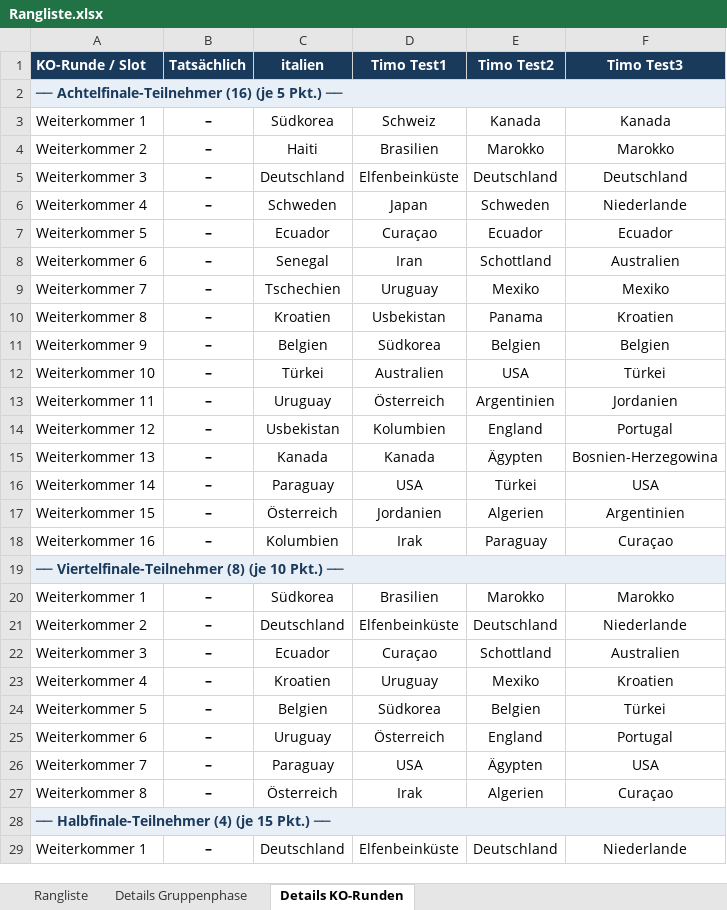
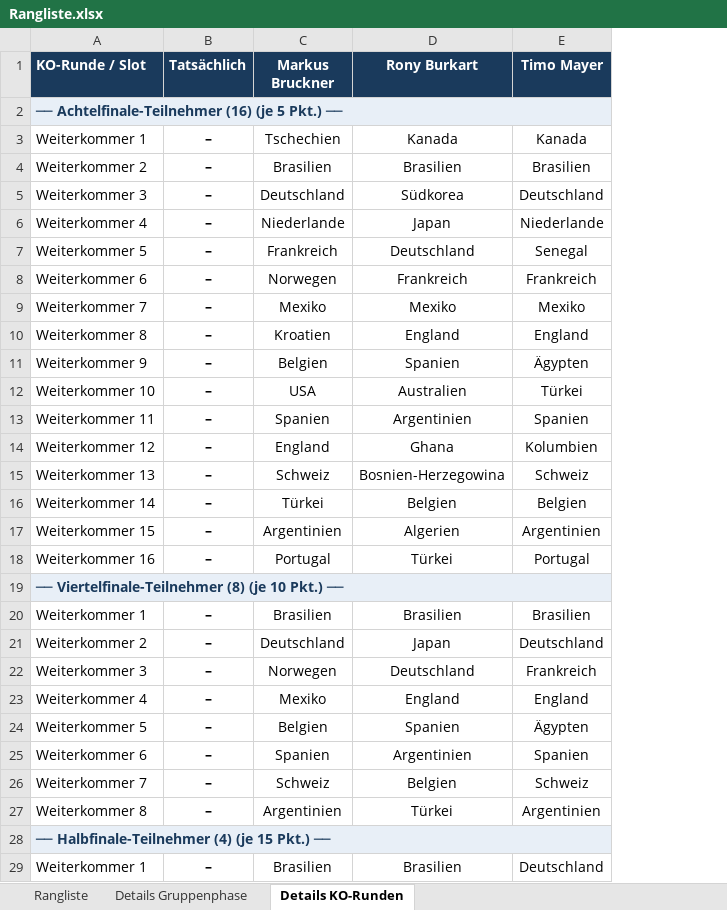
Before and after one commit to augo1337/wm2026-tippspiel, an Excel workbook: Rangliste.xlsx, sheet Details KO-Runden, drawn as a sheet; only a part is shown; values as stored, in another font and other column widths than the file's, no borders; removed rows and columns are numbered as before the commit, all else as after; the diff covers the shown part only; the diff names each change by its address in the sheet, - before the commit and + after, or states it on an @@ line.

Commit message:
Echte Tipps: Markus Bruckner, Rony Burkart, Timo Mayer; Test-Dateien entfernt

```diff
--- a/Rangliste.xlsx (sheet Details KO-Runden)
+++ b/Rangliste.xlsx (sheet Details KO-Runden)
-column C (italien), rows 3-29: Südkorea | Haiti | Deutschland | Schweden | Ecuador | Senegal | Tschechien | Kroatien | Belgien | Türkei | Uruguay | Usbekistan | Kanada | Paraguay | Österreich | Kolumbien |  | Südkorea | Deutschland | Ecuador | Kroatien | Belgien | Uruguay | Paraguay | Österreich |  | Deutschland
-column D (Timo Test1), rows 3-29: Schweiz | Brasilien | Elfenbeinküste | Japan | Curaçao | Iran | Uruguay | Usbekistan | Südkorea | Australien | Österreich | Kolumbien | Kanada | USA | Jordanien | Irak |  | Brasilien | Elfenbeinküste | Curaçao | Uruguay | Südkorea | Österreich | USA | Irak |  | Elfenbeinküste
+column C (Markus Bruckner), rows 3-29: Tschechien | Brasilien | Deutschland | Niederlande | Frankreich | Norwegen | Mexiko | Kroatien | Belgien | USA | Spanien | England | Schweiz | Türkei | Argentinien | Portugal |  | Brasilien | Deutschland | Norwegen | Mexiko | Belgien | Spanien | Schweiz | Argentinien |  | Brasilien
+column D (Rony Burkart), rows 3-29: Kanada | Brasilien | Südkorea | Japan | Deutschland | Frankreich | Mexiko | England | Spanien | Australien | Argentinien | Ghana | Bosnien-Herzegowina | Belgien | Algerien | Türkei |  | Brasilien | Japan | Deutschland | England | Spanien | Argentinien | Belgien | Türkei |  | Brasilien
-column F (Timo Test3), rows 3-29: Kanada | Marokko | Deutschland | Niederlande | Ecuador | Australien | Mexiko | Kroatien | Belgien | Türkei | Jordanien | Portugal | Bosnien-Herzegowina | USA | Argentinien | Curaçao |  | Marokko | Niederlande | Australien | Kroatien | Türkei | Portugal | USA | Curaçao |  | Niederlande
-E1: Timo Test2
+E1: Timo Mayer
-E4 (Timo Mayer): Marokko
+E4 (Timo Mayer): Brasilien
-E6 (Timo Mayer): Schweden
+E6 (Timo Mayer): Niederlande
-E7 (Timo Mayer): Ecuador
+E7 (Timo Mayer): Senegal
-E8 (Timo Mayer): Schottland
+E8 (Timo Mayer): Frankreich
-E10 (Timo Mayer): Panama
+E10 (Timo Mayer): England
-E11 (Timo Mayer): Belgien
+E11 (Timo Mayer): Ägypten
-E12 (Timo Mayer): USA
+E12 (Timo Mayer): Türkei
-E13 (Timo Mayer): Argentinien
+E13 (Timo Mayer): Spanien
-E14 (Timo Mayer): England
+E14 (Timo Mayer): Kolumbien
-E15 (Timo Mayer): Ägypten
+E15 (Timo Mayer): Schweiz
-E16 (Timo Mayer): Türkei
+E16 (Timo Mayer): Belgien
-E17 (Timo Mayer): Algerien
+E17 (Timo Mayer): Argentinien
-E18 (Timo Mayer): Paraguay
+E18 (Timo Mayer): Portugal
-E20 (Timo Mayer): Marokko
+E20 (Timo Mayer): Brasilien
-E22 (Timo Mayer): Schottland
+E22 (Timo Mayer): Frankreich
-E23 (Timo Mayer): Mexiko
+E23 (Timo Mayer): England
-E24 (Timo Mayer): Belgien
+E24 (Timo Mayer): Ägypten
-E25 (Timo Mayer): England
+E25 (Timo Mayer): Spanien
-E26 (Timo Mayer): Ägypten
+E26 (Timo Mayer): Schweiz
-E27 (Timo Mayer): Algerien
+E27 (Timo Mayer): Argentinien
```
Also changed, not shown: 6 edited cells elsewhere in this sheet, sheet Details Gruppenphase, sheet Rangliste, 8 other files.
